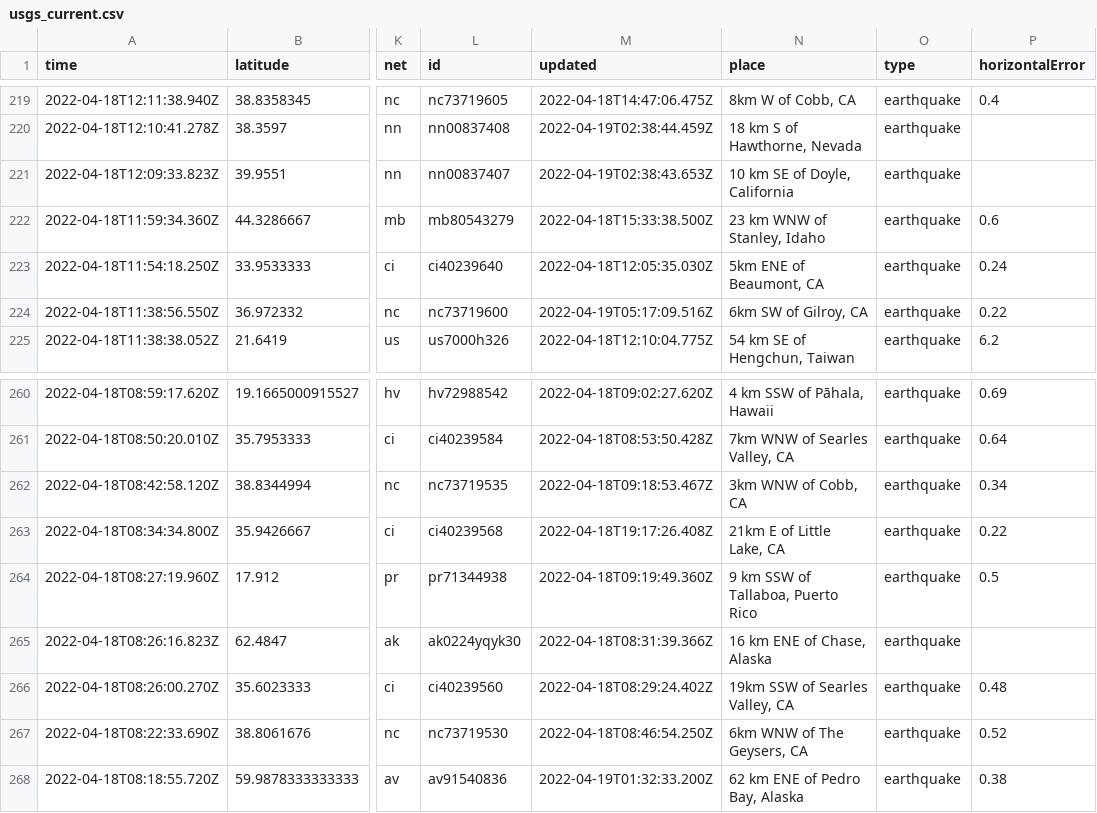
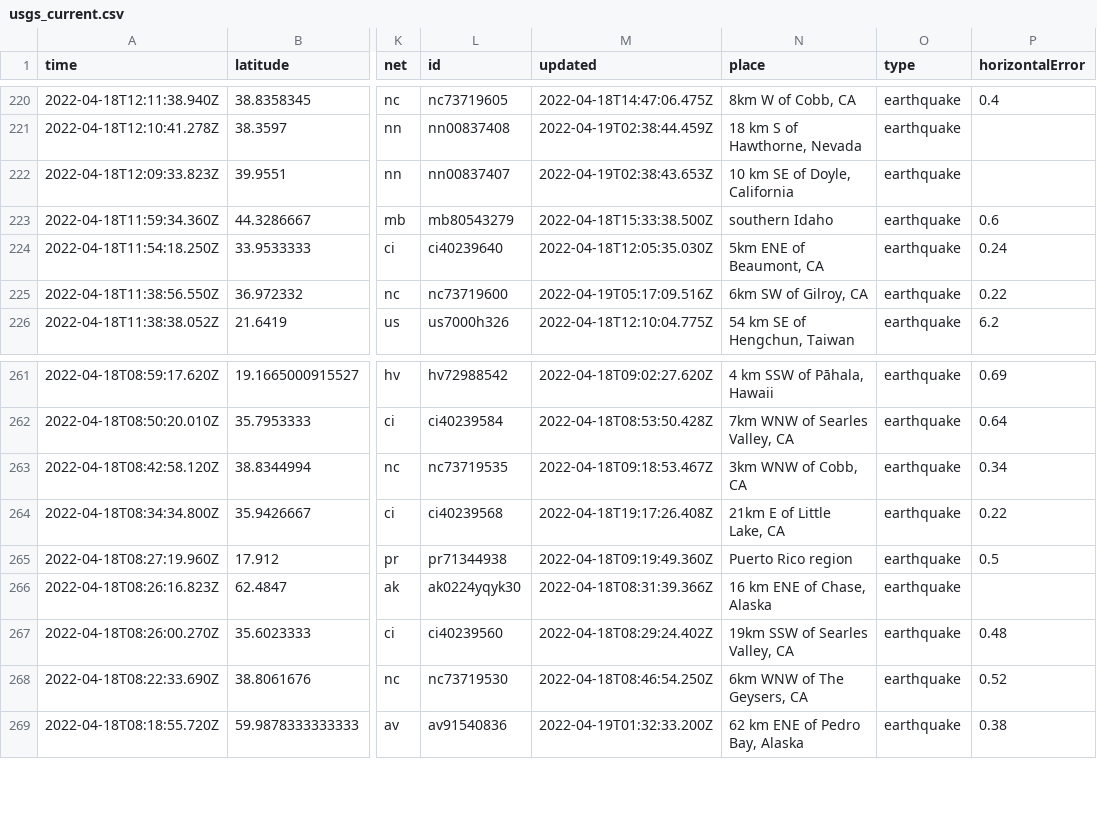
Before and after one commit to cveltri/my-data-robot, a CSV file: usgs_current.csv, drawn as a sheet; only a part is shown, gaps mark what is left out; addresses are those after the commit; the diff covers the shown part only; the diff names each change by its address in the sheet, - before the commit and + after, or states it on an @@ line.

```diff
--- a/usgs_current.csv
+++ b/usgs_current.csv
-N223 (place): 23 km WNW of Stanley, Idaho
+N223 (place): southern Idaho
-N265 (place): 9 km SSW of Tallaboa, Puerto Rico
+N265 (place): Puerto Rico region
```
Also changed, not shown: 1 added row and 5 edited cells elsewhere in this file.
